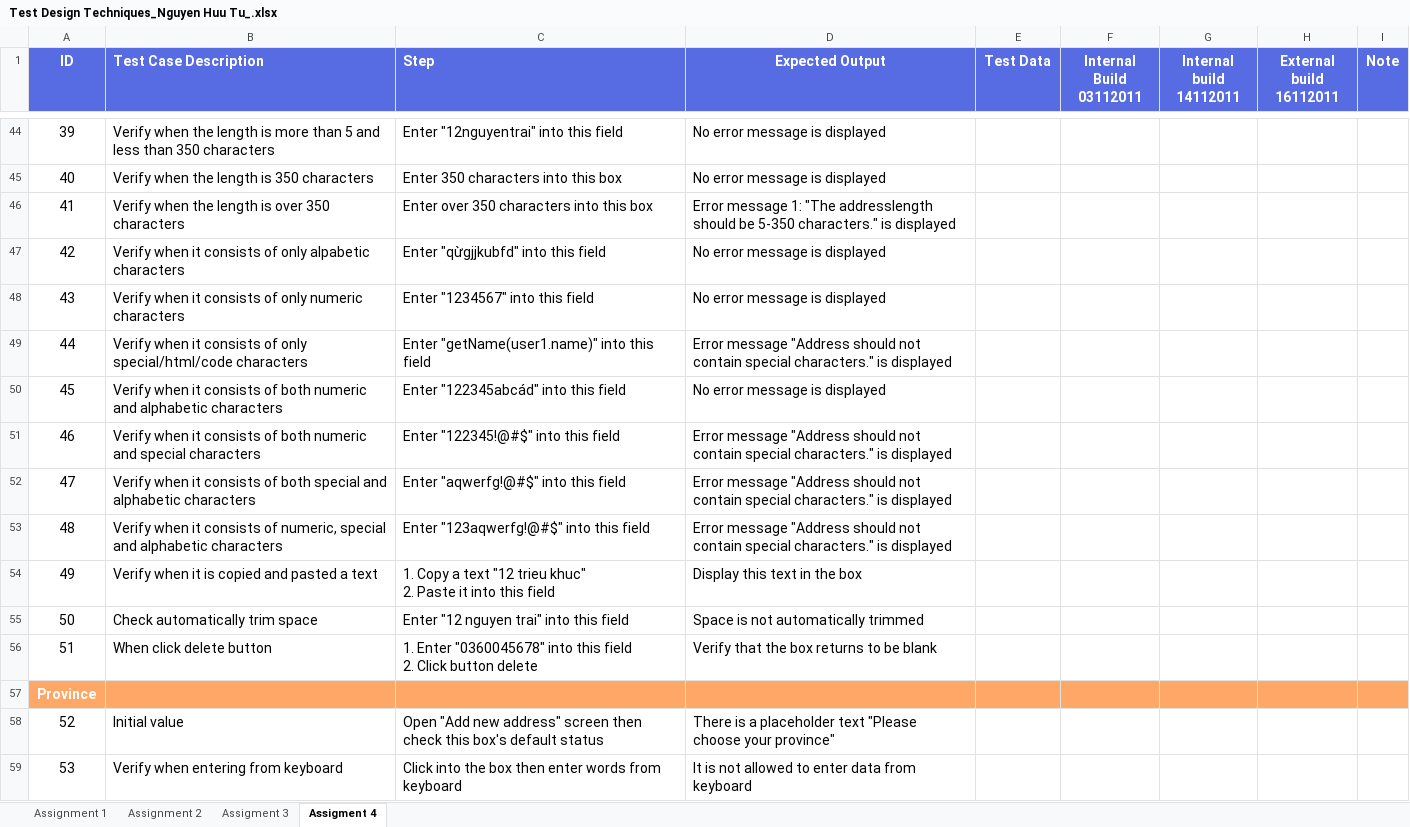
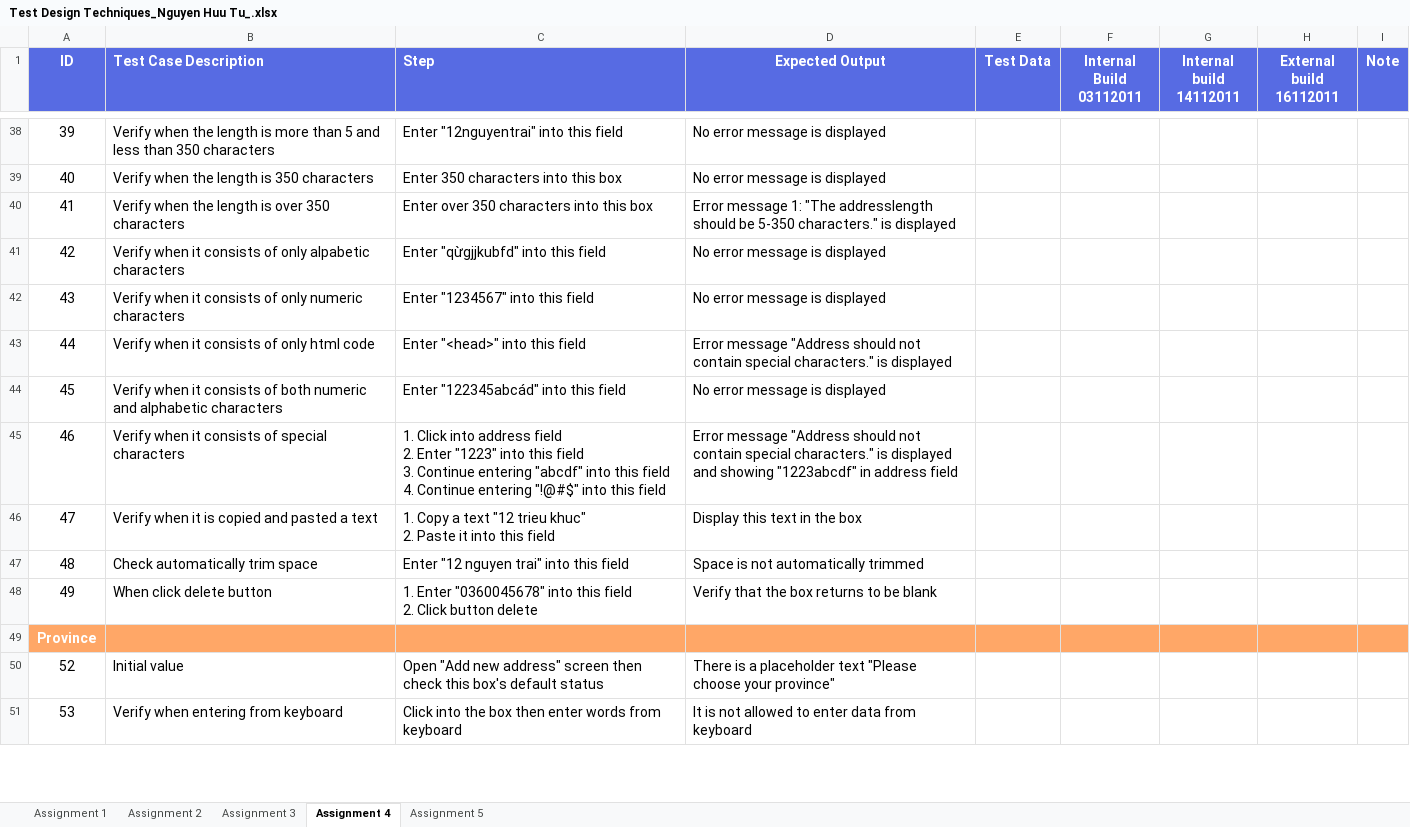
Before and after one commit to TuNguyen0300/Rookies, an Excel workbook: mid term - Nguyen Huu Tu/Test Design Techniques_Nguyen Huu Tu_.xlsx, sheet Assignment 4, drawn as a sheet; only a part is shown, gaps mark what is left out; values as stored, in another font and other column widths than the file's, no borders; removed rows and columns are numbered as before the commit, all else as after; ↵ is a line break in a cell; the diff covers the shown part only; the diff names each change by its address in the sheet, - before the commit and + after, or states it on an @@ line.

Commit message:
Update Test Design Techniques_Nguyen Huu Tu_.xlsx

```diff
--- a/mid term - Nguyen Huu Tu/Test Design Techniques_Nguyen Huu Tu_.xlsx (sheet Assignment 4)
+++ b/mid term - Nguyen Huu Tu/Test Design Techniques_Nguyen Huu Tu_.xlsx (sheet Assignment 4)
-sheet tab: Assigment 3
+sheet tab: Assignment 3
-sheet tab: Assigment 4
+sheet tab: Assignment 4
+sheet tab: Assignment 5
-B43 (Test Case Description): …of only special/html/code characters
+B43 (Test Case Description): …of only html code
-C43 (Step): Enter "getName(user1.name)" into this field
+C43 (Step): Enter "<head>" into this field
-B45 (Test Case Description): …consists of both numeric and special characters
+B45 (Test Case Description): …consists of special characters
-C45 (Step): Enter "122345!@#$" into this…
+C45 (Step): 1. Click into address field ↵ 2. Enter "1223" into this field ↵ 3. Continue entering "abcdf" into this field ↵ 4. Continue entering "!@#$" into this…
-D45 (Expected Output): …is displayed
+D45 (Expected Output): …is displayed and showing "1223abcdf" in address field
-B46 (Test Case Description): …when it consists of both special and alphabetic characters
+B46 (Test Case Description): …when it is copied and pasted a text
-C46 (Step): Enter "aqwerfg!@#$" into this…
+C46 (Step): 1. Copy a text "12 trieu khuc" ↵ 2. Paste it into this…
-D46 (Expected Output): Error message "Address should not contain special characters." is displayed
+D46 (Expected Output): Display this text in the box
-B47 (Test Case Description): Verify when it consists of numeric, special and alphabetic characters
+B47 (Test Case Description): Check automatically trim space
-C47 (Step): Enter "123aqwerfg!@#$" into this field
+C47 (Step): Enter "12 nguyen trai" into this field
-D47 (Expected Output): Error message "Address should not contain special characters." is displayed
+D47 (Expected Output): Space is not automatically trimmed
-B48 (Test Case Description): Verify when it is copied and pasted a text
+B48 (Test Case Description): When click delete button
-C48 (Step): 1. Copy a text "12 trieu khuc" ↵ 2. Paste it into this field
+C48 (Step): 1. Enter "0360045678" into this field ↵ 2. Click button delete
-D48 (Expected Output): Display this text in the box
+D48 (Expected Output): Verify that the box returns to be blank
-row 55: 50 | Check automatically trim space | Enter "12 nguyen trai" into this field | Space is not automatically trimmed
-row 56: 51 | When click delete button | 1. Enter "0360045678" into this field ↵ 2. Click button delete | Verify that the box returns to be blank
```
Also changed, not shown: 2 added rows, 12 removed rows and 120 edited cells elsewhere in this sheet, formulas that keep their value.
